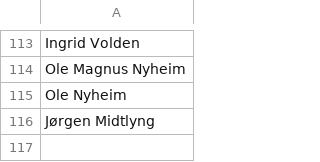
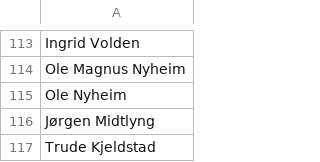
Before and after one commit to areeriks1/Test, a CSV file: styrret.csv, drawn as a sheet; only a part is shown, gaps mark what is left out.

Commit message:
Update styrret.csv

```diff
--- a/styrret.csv
+++ b/styrret.csv
@@ -116 +116,2 @@ Ole Nyheim,
 Jørgen Midtlyng,
+Trude Kjeldstad,
```
